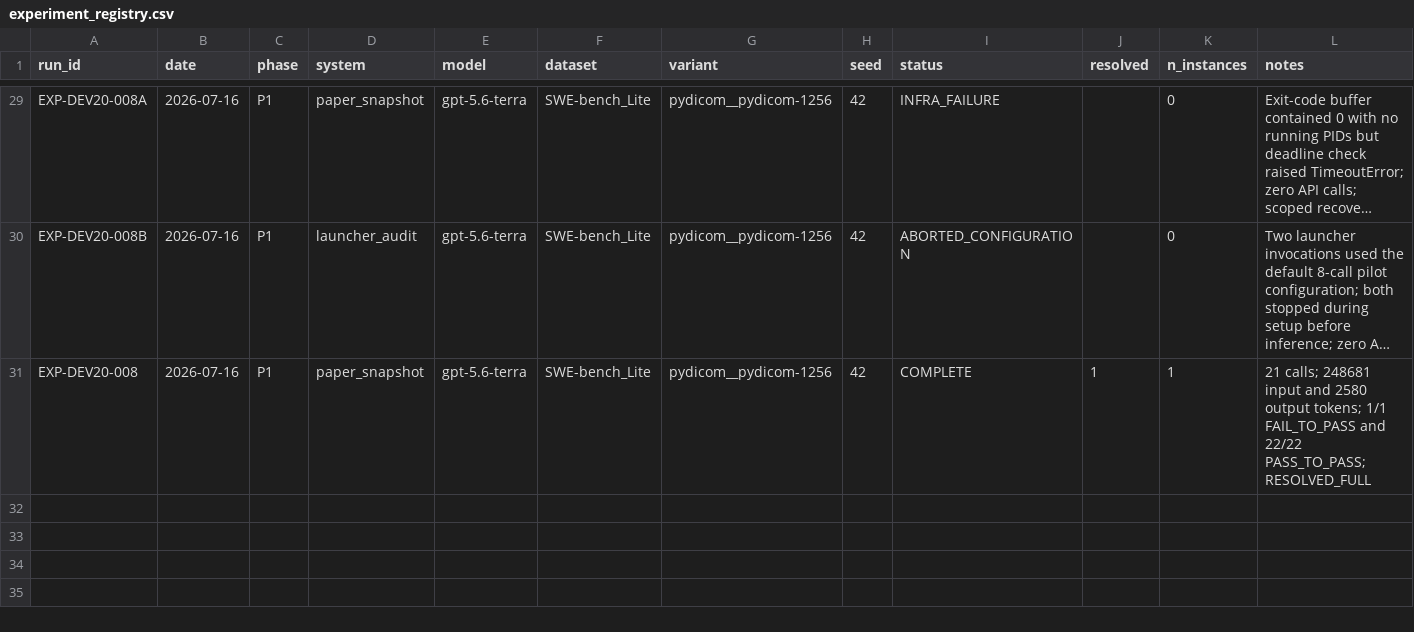
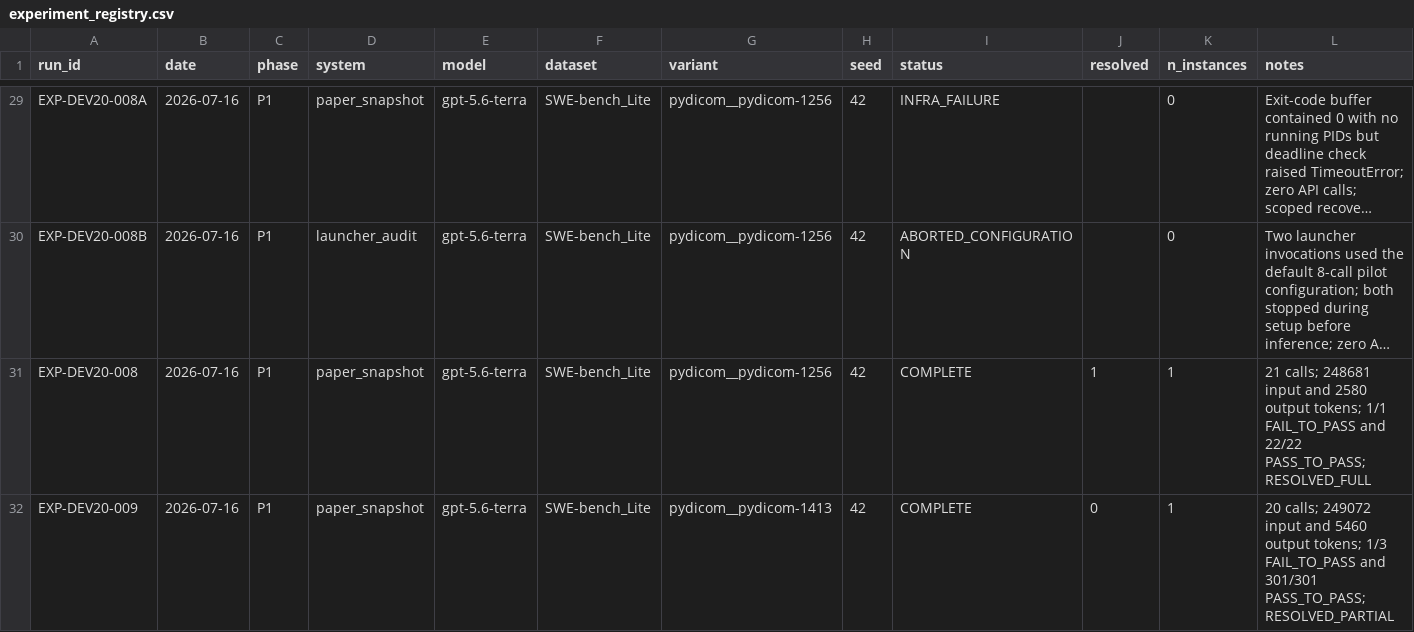
Before and after one commit to GeYugong/sweagent-reproduction, a CSV file: logs/experiment_registry.csv, drawn as a sheet; only a part is shown, gaps mark what is left out; long unchanged cells end in …; the diff names each change by its address in the sheet, - before the commit and + after, or states it on an @@ line.

Commit message:
docs(results): record partial pydicom binary fix

```diff
--- a/logs/experiment_registry.csv
+++ b/logs/experiment_registry.csv
+row 32: EXP-DEV20-009 | 2026-07-16 | P1 | paper_snapshot | gpt-5.6-terra | SWE-bench_Lite | pydicom__pydicom-1413 | 42 | COMPLETE | 0 | 1 | 20 calls; 249072 input and 5460 output tokens; 1/3 FAIL_TO_PASS and 301/301 PASS_TO_PASS; RESOLVED_PARTIAL
```
Also changed, not shown: 2 other files.
